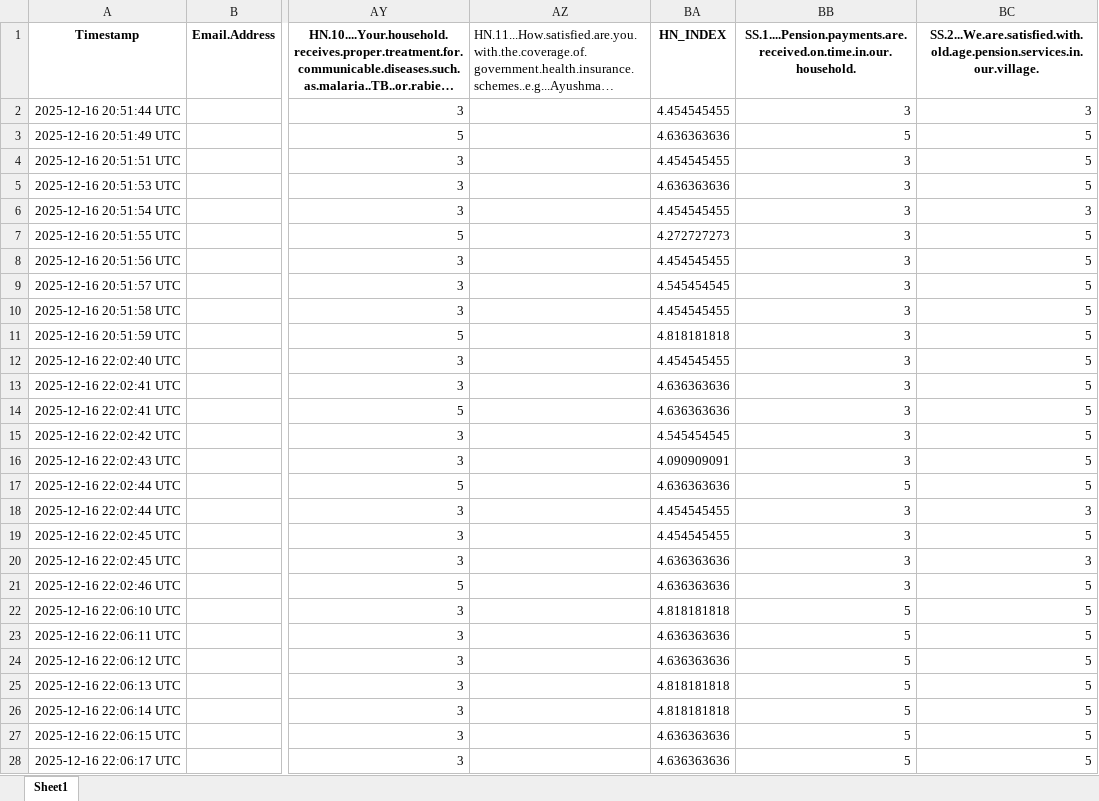
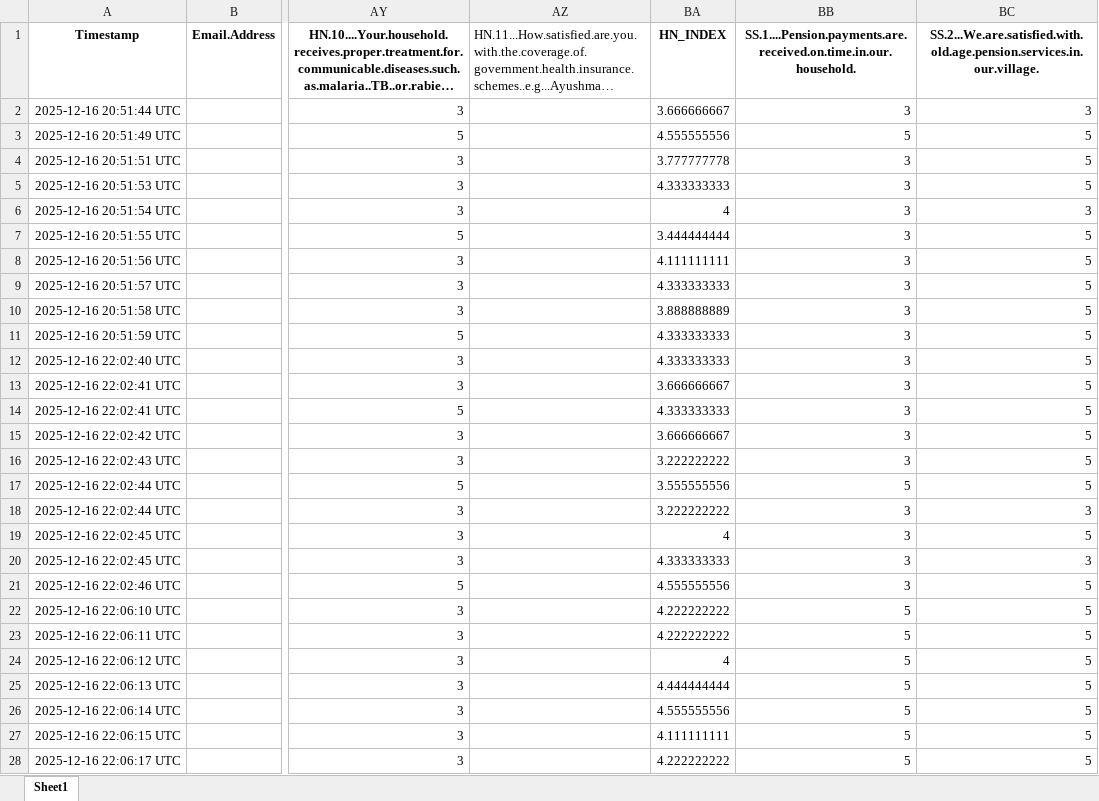
Before and after one commit to 12shivs/r-analysis-pmagy, an Excel workbook: post_pmagy.xlsx, sheet Sheet1, drawn as a sheet; only a part is shown, gaps mark what is left out; long unchanged cells end in …; values as stored, in another font and other column widths than the file's, no borders; the diff covers the shown part only; the diff names each change by its address in the sheet, - before the commit and + after, or states it on an @@ line.

Commit message:
index average changes

```diff
--- a/post_pmagy.xlsx (sheet Sheet1)
+++ b/post_pmagy.xlsx (sheet Sheet1)
-BA2 (HN_INDEX): 4.454545455
+BA2 (HN_INDEX): 3.666666667
-BA3 (HN_INDEX): 4.636363636
+BA3 (HN_INDEX): 4.555555556
-BA4 (HN_INDEX): 4.454545455
+BA4 (HN_INDEX): 3.777777778
-BA5 (HN_INDEX): 4.636363636
+BA5 (HN_INDEX): 4.333333333
-BA6 (HN_INDEX): 4.454545455
+BA6 (HN_INDEX): 4
-BA7 (HN_INDEX): 4.272727273
+BA7 (HN_INDEX): 3.444444444
-BA8 (HN_INDEX): 4.454545455
+BA8 (HN_INDEX): 4.111111111
-BA9 (HN_INDEX): 4.545454545
+BA9 (HN_INDEX): 4.333333333
-BA10 (HN_INDEX): 4.454545455
+BA10 (HN_INDEX): 3.888888889
-BA11 (HN_INDEX): 4.818181818
+BA11 (HN_INDEX): 4.333333333
-BA12 (HN_INDEX): 4.454545455
+BA12 (HN_INDEX): 4.333333333
-BA13 (HN_INDEX): 4.636363636
+BA13 (HN_INDEX): 3.666666667
-BA14 (HN_INDEX): 4.636363636
+BA14 (HN_INDEX): 4.333333333
-BA15 (HN_INDEX): 4.545454545
+BA15 (HN_INDEX): 3.666666667
-BA16 (HN_INDEX): 4.090909091
+BA16 (HN_INDEX): 3.222222222
-BA17 (HN_INDEX): 4.636363636
+BA17 (HN_INDEX): 3.555555556
-BA18 (HN_INDEX): 4.454545455
+BA18 (HN_INDEX): 3.222222222
-BA19 (HN_INDEX): 4.454545455
+BA19 (HN_INDEX): 4
-BA20 (HN_INDEX): 4.636363636
+BA20 (HN_INDEX): 4.333333333
-BA21 (HN_INDEX): 4.636363636
+BA21 (HN_INDEX): 4.555555556
-BA22 (HN_INDEX): 4.818181818
+BA22 (HN_INDEX): 4.222222222
-BA23 (HN_INDEX): 4.636363636
+BA23 (HN_INDEX): 4.222222222
-BA24 (HN_INDEX): 4.636363636
+BA24 (HN_INDEX): 4
-BA25 (HN_INDEX): 4.818181818
+BA25 (HN_INDEX): 4.444444444
-BA26 (HN_INDEX): 4.818181818
+BA26 (HN_INDEX): 4.555555556
-BA27 (HN_INDEX): 4.636363636
+BA27 (HN_INDEX): 4.111111111
-BA28 (HN_INDEX): 4.636363636
+BA28 (HN_INDEX): 4.222222222
```
Also changed, not shown: 459 edited cells elsewhere in this sheet.
